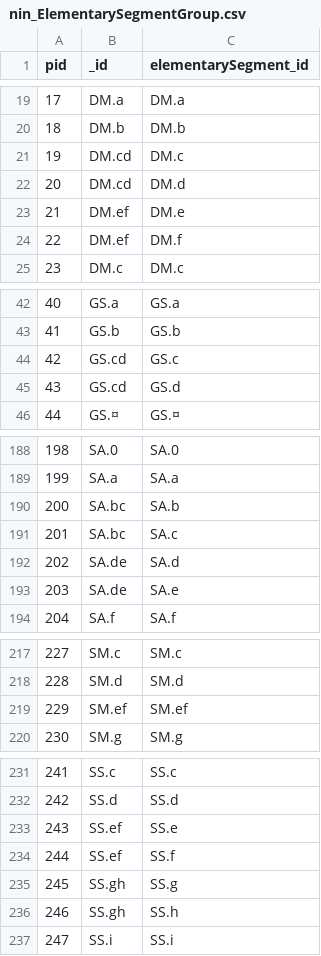
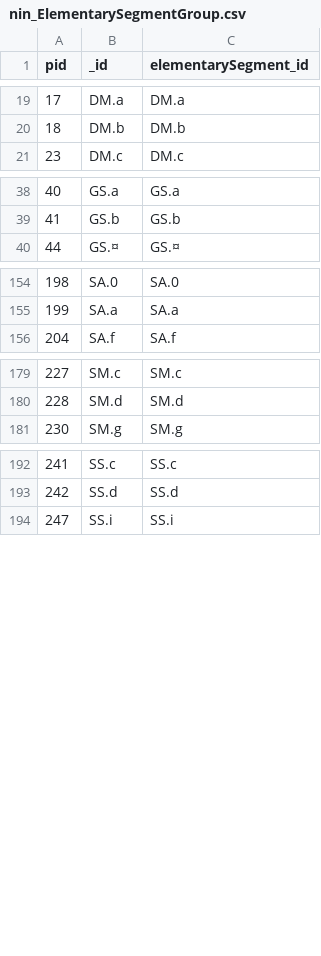
Before and after one commit to MichalTorma/natur-i-norge, a CSV file: scripts/database/tables/db_export/nin_ElementarySegmentGroup.csv, drawn as a sheet; only a part is shown, gaps mark what is left out; the diff covers the shown part only; the diff names each change by its address in the sheet, - before the commit and + after, or states it on an @@ line.

```diff
--- a/scripts/database/tables/db_export/nin_ElementarySegmentGroup.csv
+++ b/scripts/database/tables/db_export/nin_ElementarySegmentGroup.csv
-row 21: 19 | DM.cd | DM.c
-row 22: 20 | DM.cd | DM.d
-row 23: 21 | DM.ef | DM.e
-row 24: 22 | DM.ef | DM.f
-row 44: 42 | GS.cd | GS.c
-row 45: 43 | GS.cd | GS.d
-row 190: 200 | SA.bc | SA.b
-row 191: 201 | SA.bc | SA.c
-row 192: 202 | SA.de | SA.d
-row 193: 203 | SA.de | SA.e
-row 219: 229 | SM.ef | SM.ef
-row 233: 243 | SS.ef | SS.e
-row 234: 244 | SS.ef | SS.f
-row 235: 245 | SS.gh | SS.g
-row 236: 246 | SS.gh | SS.h
```
Also changed, not shown: 28 removed rows elsewhere in this file, 7 other files.
